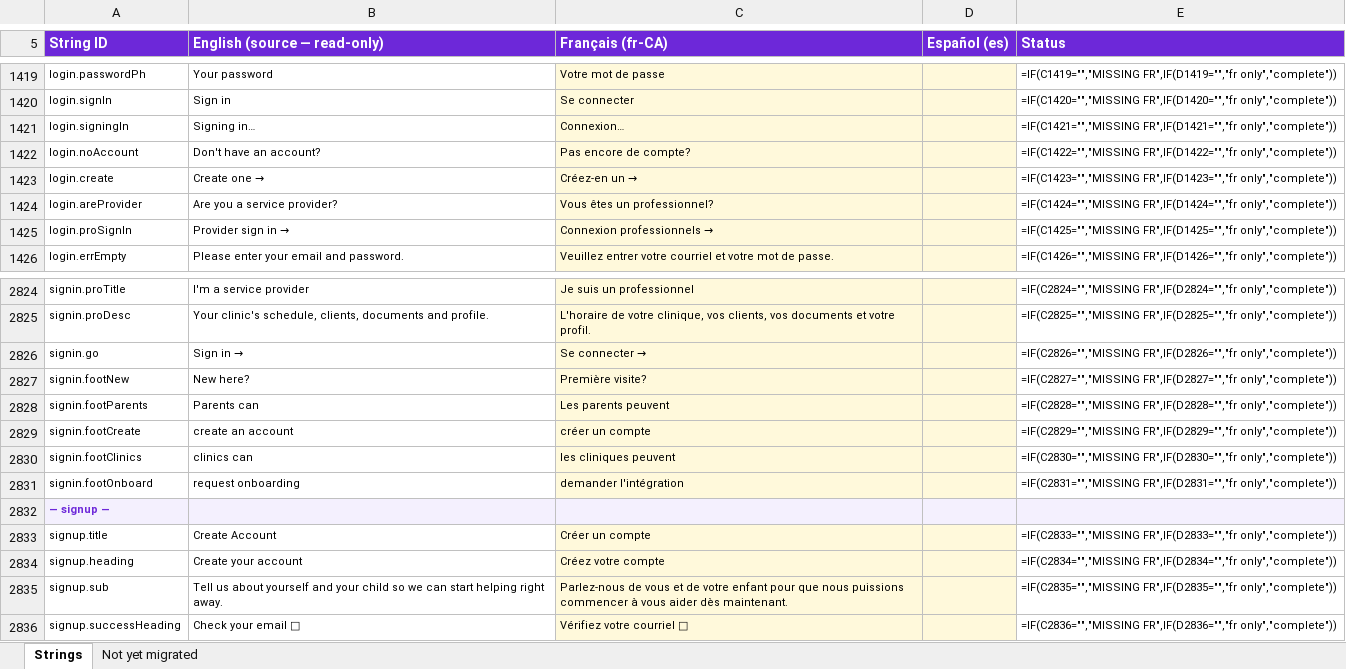
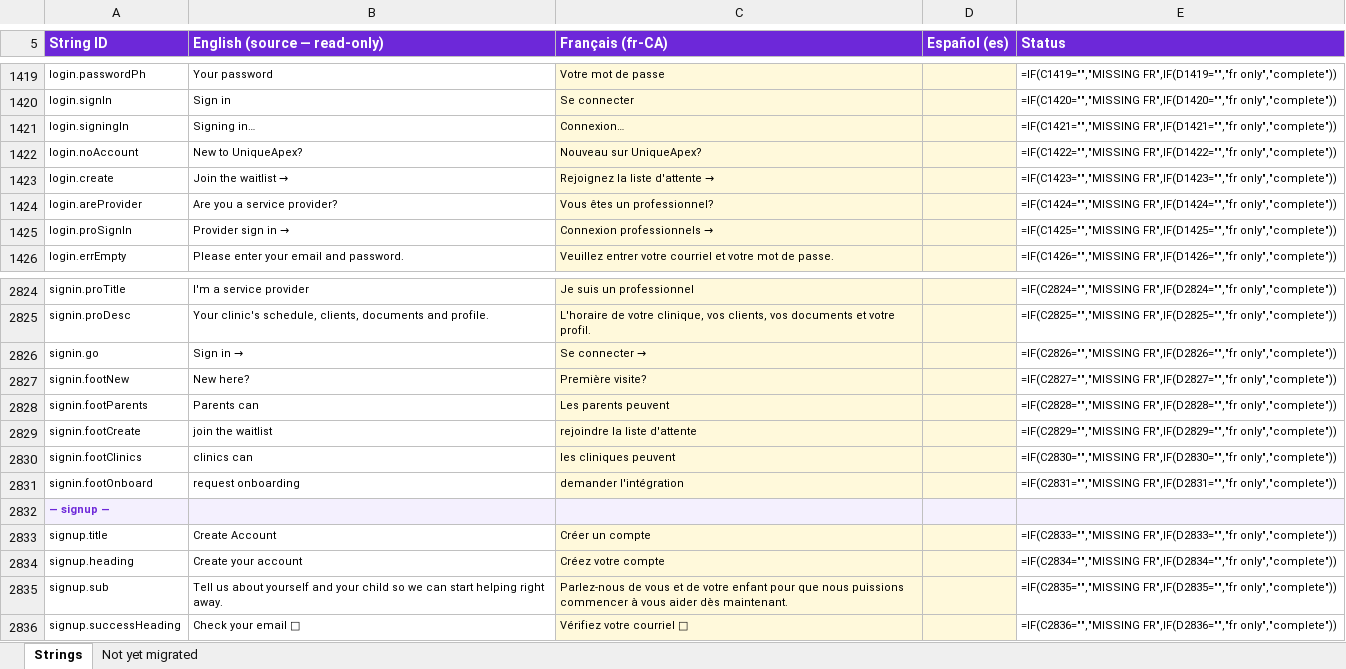
Before and after one commit to Alpexus/uniqueapex-website, an Excel workbook: src/i18n/i18n-strings.xlsx, sheet Strings, drawn as a sheet; only a part is shown, gaps mark what is left out; values as stored, in another font and other column widths than the file's, no borders; formulas without a stored value are shown as written; the diff names each change by its address in the sheet, - before the commit and + after, or states it on an @@ line.

```diff
--- a/src/i18n/i18n-strings.xlsx (sheet Strings)
+++ b/src/i18n/i18n-strings.xlsx (sheet Strings)
-B1422 (English (source — read-only)): Don't have an account?
+B1422 (English (source — read-only)): New to UniqueApex?
-C1422 (Français (fr-CA)): Pas encore de compte?
+C1422 (Français (fr-CA)): Nouveau sur UniqueApex?
-B1423 (English (source — read-only)): Create one
+B1423 (English (source — read-only)): → Join the waitlist →
-C1423 (Français (fr-CA)): Créez-en un
+C1423 (Français (fr-CA)): → Rejoignez la liste d'attente →
-B2829 (English (source — read-only)): create an account
+B2829 (English (source — read-only)): join the waitlist
-C2829 (Français (fr-CA)): créer un compte
+C2829 (Français (fr-CA)): rejoindre la liste d'attente
```
Also changed, not shown: 12 other files.
